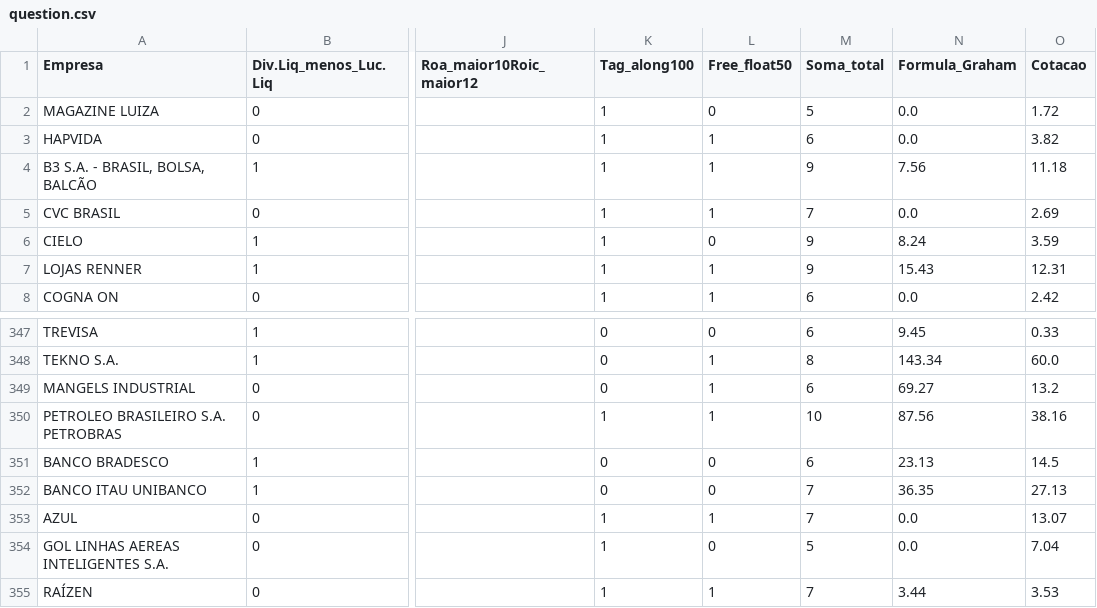
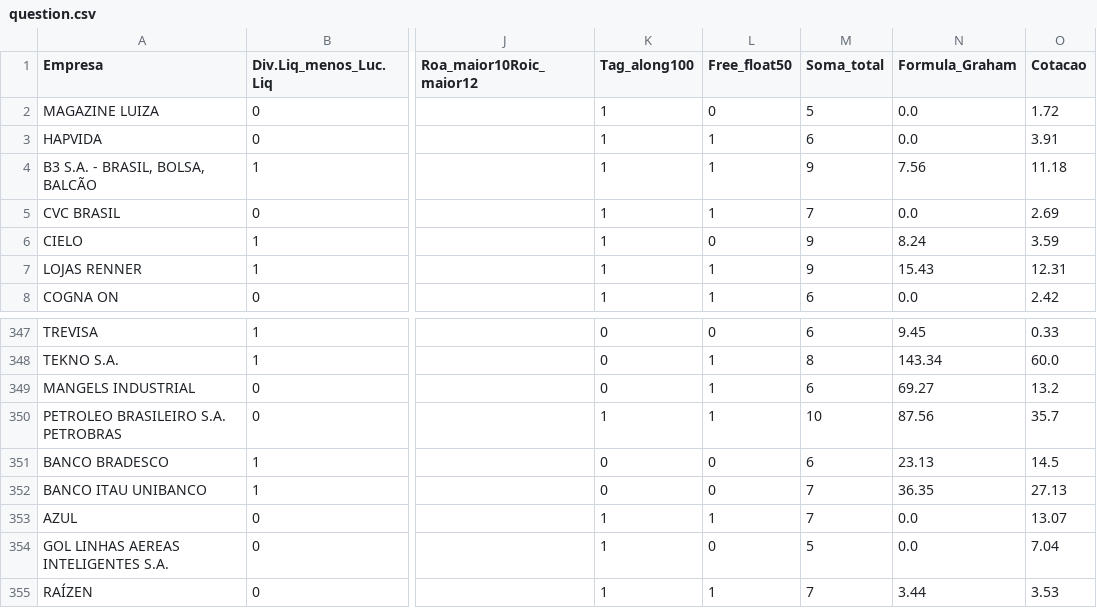
Before and after one commit to ikaromm/OLD_Stonks-Analitycs, a CSV file: csv/question.csv, drawn as a sheet; only a part is shown, gaps mark what is left out; the diff names each change by its address in the sheet, - before the commit and + after, or states it on an @@ line.

```diff
--- a/csv/question.csv
+++ b/csv/question.csv
-O3 (Cotacao): 3.82
+O3 (Cotacao): 3.91
-O350 (Cotacao): 38.16
+O350 (Cotacao): 35.7
```
Also changed, not shown: 5 other files.
